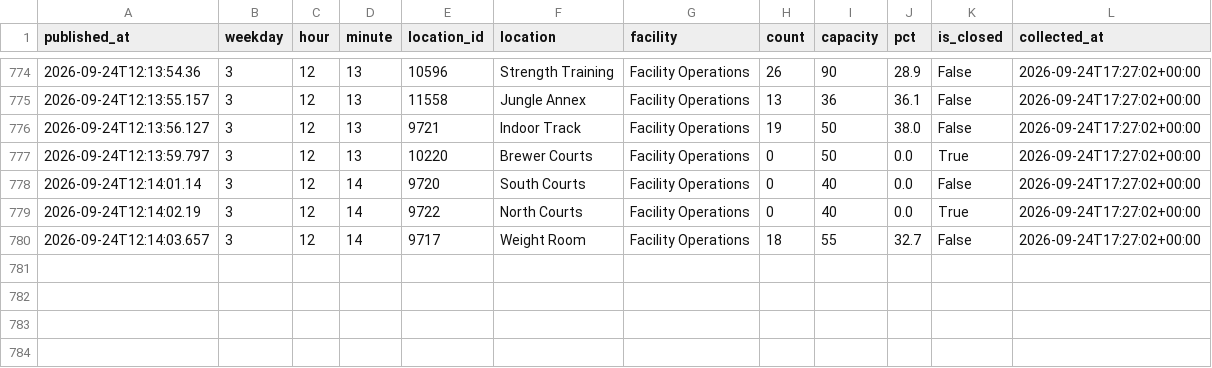
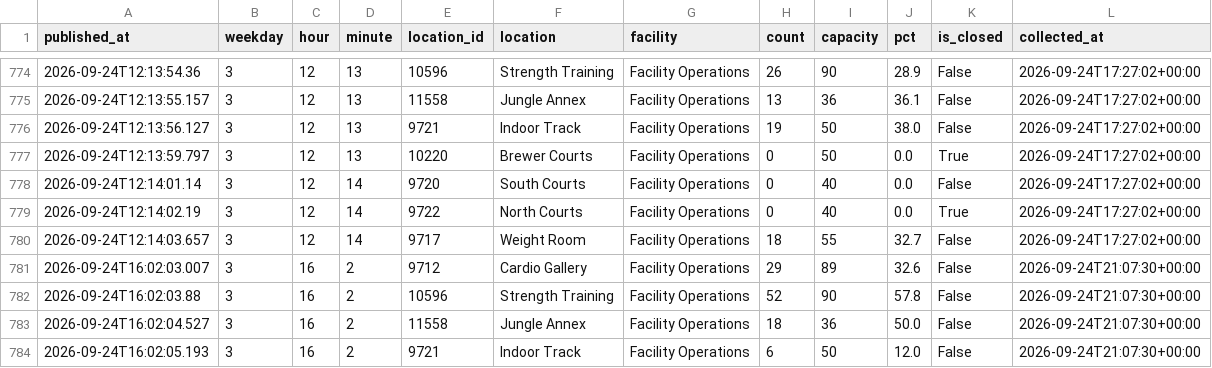
Before and after one commit to cobdaws2015/mizzou-rec-log, a CSV file: data/2026-09.csv, drawn as a sheet; only a part is shown, gaps mark what is left out.

Commit message:
data: 2026-09-24T21:07Z (mac)

```diff
--- a/data/2026-09.csv
+++ b/data/2026-09.csv
@@ -780 +780,5 @@ published_at,weekday,hour,minute,location_id,location,facility,count,capacity,pc
 2026-09-24T12:14:03.657,3,12,14,9717,Weight Room,Facility Operations,18,55,32.7,False,2026-09-24T17:27:02+00:00
+2026-09-24T16:02:03.007,3,16,2,9712,Cardio Gallery,Facility Operations,29,89,32.6,False,2026-09-24T21:07:30+00:00
+2026-09-24T16:02:03.88,3,16,2,10596,Strength Training,Facility Operations,52,90,57.8,False,2026-09-24T21:07:30+00:00
+2026-09-24T16:02:04.527,3,16,2,11558,Jungle Annex,Facility Operations,18,36,50.0,False,2026-09-24T21:07:30+00:00
+2026-09-24T16:02:05.193,3,16,2,9721,Indoor Track,Facility Operations,6,50,12.0,False,2026-09-24T21:07:30+00:00
```
Also changed, not shown: 2 other files.
